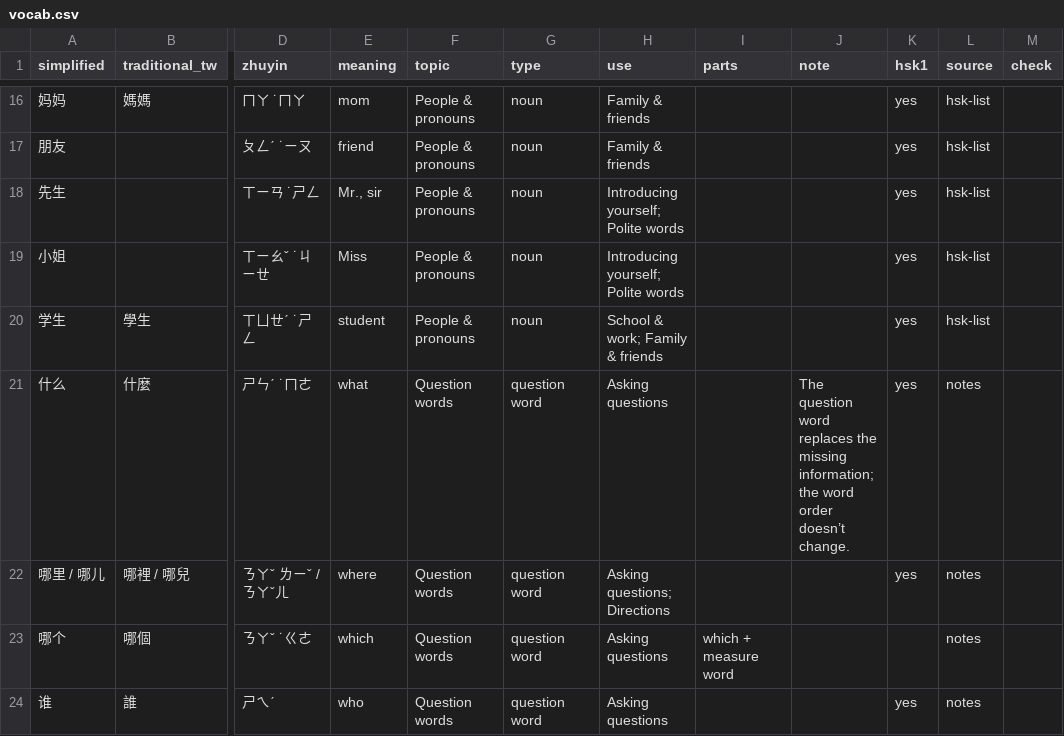
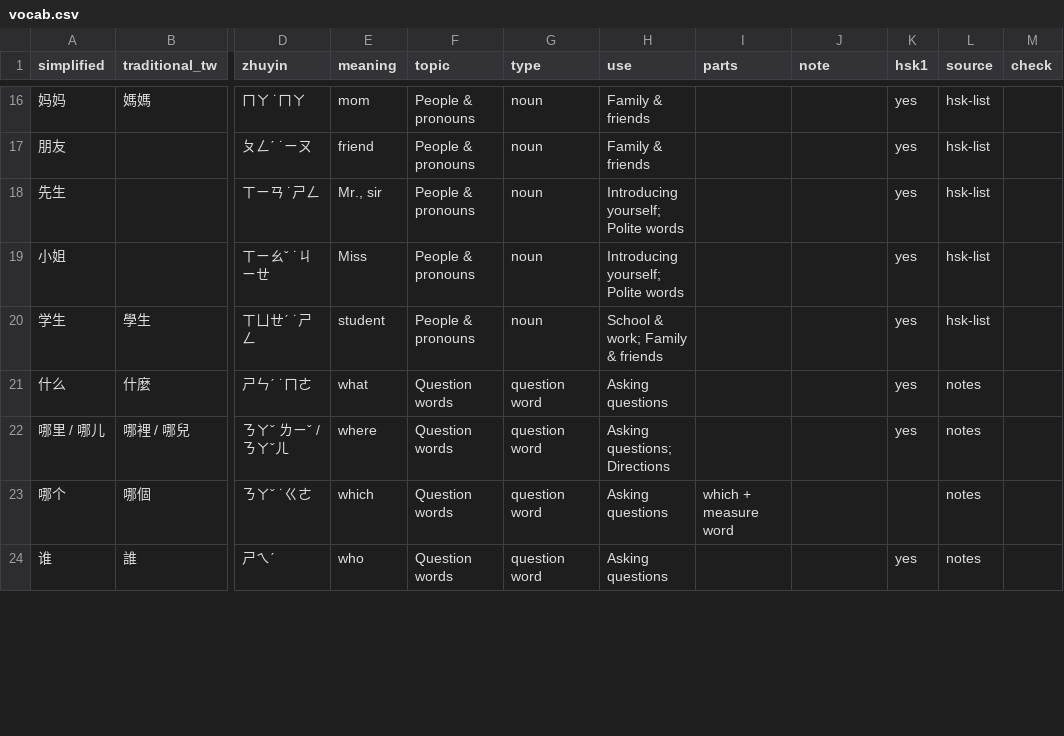
Before and after one commit to LLitten/VeryChineseTimeInMyLife, a CSV file: vocab.csv, drawn as a sheet; only a part is shown, gaps mark what is left out; the diff covers the shown part only; the diff names each change by its address in the sheet, - before the commit and + after, or states it on an @@ line.

```diff
--- a/vocab.csv
+++ b/vocab.csv
-J21 (note): The question word replaces the missing information; the word order doesn’t change.
+J21 (note): (empty)
```
Also changed, not shown: 3 removed rows and 20 edited cells elsewhere in this file, 44 other files.
